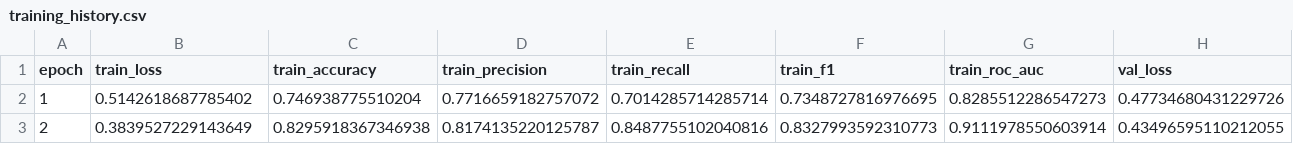
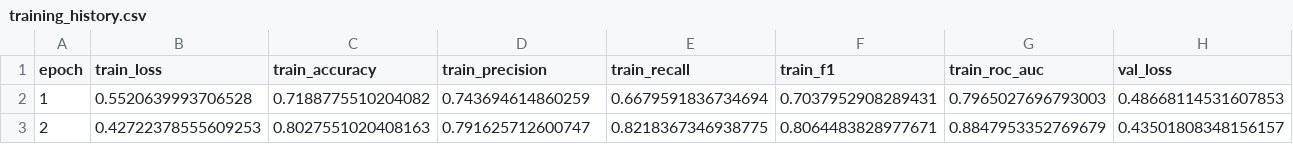
Before and after one commit to ValentinaTosic/robust-ai-image-detection, a CSV file: results/metrics/resnet18/training_history.csv, drawn as a sheet; only a part is shown; the diff covers the shown part only; the diff names each change by its address in the sheet, - before the commit and + after, or states it on an @@ line.

```diff
--- a/results/metrics/resnet18/training_history.csv
+++ b/results/metrics/resnet18/training_history.csv
-B2 (train_loss): 0.5142618687785402
+B2 (train_loss): 0.5520639993706528
-C2 (train_accuracy): 0.746938775510204
+C2 (train_accuracy): 0.7188775510204082
-D2 (train_precision): 0.7716659182757072
+D2 (train_precision): 0.743694614860259
-E2 (train_recall): 0.7014285714285714
+E2 (train_recall): 0.6679591836734694
-F2 (train_f1): 0.7348727816976695
+F2 (train_f1): 0.7037952908289431
-G2 (train_roc_auc): 0.8285512286547273
+G2 (train_roc_auc): 0.7965027696793003
-H2 (val_loss): 0.47734680431229726
+H2 (val_loss): 0.48668114531607853
-B3 (train_loss): 0.3839527229143649
+B3 (train_loss): 0.42722378555609253
-C3 (train_accuracy): 0.8295918367346938
+C3 (train_accuracy): 0.8027551020408163
-D3 (train_precision): 0.8174135220125787
+D3 (train_precision): 0.791625712600747
-E3 (train_recall): 0.8487755102040816
+E3 (train_recall): 0.8218367346938775
-F3 (train_f1): 0.8327993592310773
+F3 (train_f1): 0.8064483828977671
-G3 (train_roc_auc): 0.9111978550603914
+G3 (train_roc_auc): 0.8847953352769679
-H3 (val_loss): 0.43496595110212055
+H3 (val_loss): 0.43501808348156157
```
Also changed, not shown: 93 edited cells elsewhere in this file, results/metrics/resnet18/per_generator_metrics.csv, results/metrics/resnet18/test_predictions.csv, 6 other files.
